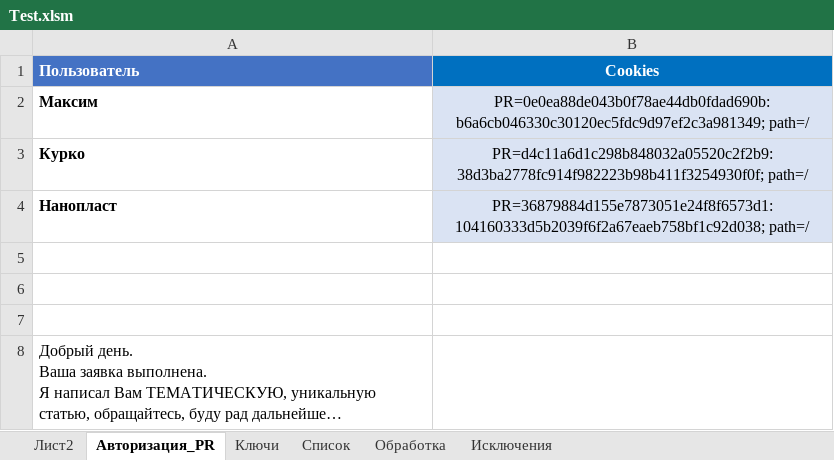
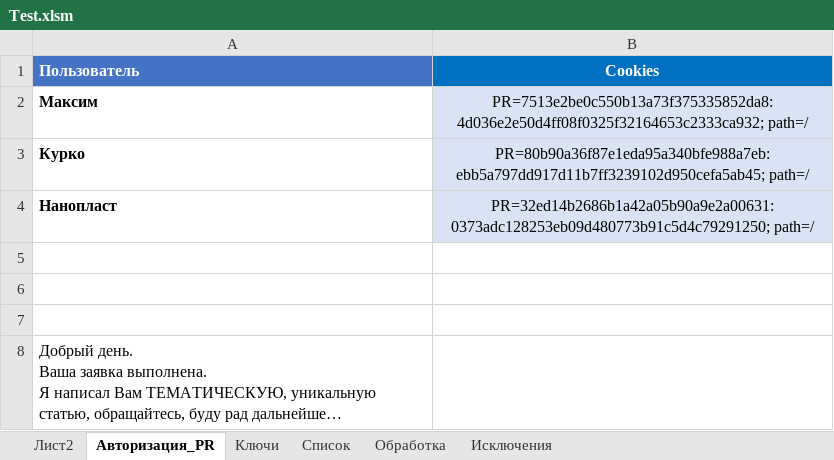
Before and after one commit to Goodron1981/MyMacros-master, an Excel workbook: Test.xlsm, sheet Авторизация_PR, drawn as a sheet; long unchanged cells end in …; values as stored, in another font and other column widths than the file's, no borders; charts and pictures not drawn; the diff names each change by its address in the sheet, - before the commit and + after, or states it on an @@ line.

```diff
--- a/Test.xlsm (sheet Авторизация_PR)
+++ b/Test.xlsm (sheet Авторизация_PR)
-B2 (Cookies): PR=0e0ea88de043b0f78ae44db0fdad690b:b6a6cb046330c30120ec5fdc9d97ef2c3a981349; path=/
+B2 (Cookies): PR=7513e2be0c550b13a73f375335852da8:4d036e2e50d4ff08f0325f32164653c2333ca932; path=/
-B3 (Cookies): PR=d4c11a6d1c298b848032a05520c2f2b9:38d3ba2778fc914f982223b98b411f3254930f0f; path=/
+B3 (Cookies): PR=80b90a36f87e1eda95a340bfe988a7eb:ebb5a797dd917d11b7ff3239102d950cefa5ab45; path=/
-B4 (Cookies): PR=36879884d155e7873051e24f8f6573d1:104160333d5b2039f6f2a67eaeb758bf1c92d038; path=/
+B4 (Cookies): PR=32ed14b2686b1a42a05b90a9e2a00631:0373adc128253eb09d480773b91c5d4c79291250; path=/
```
Also changed, not shown: sheet Лист2, sheet Обработка, sheet Список, charts or pictures, 1 other file.
